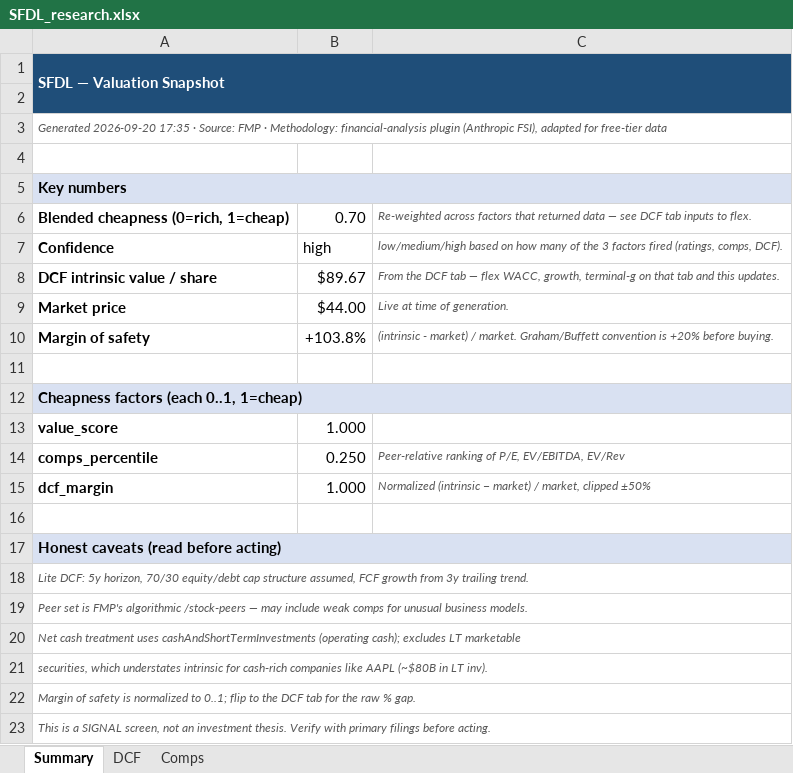
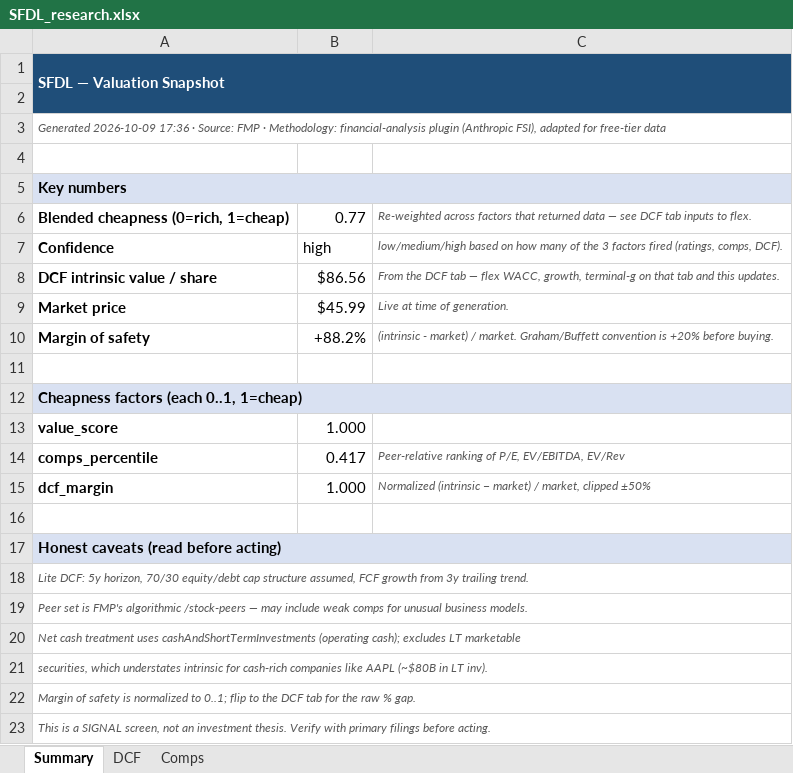
Before and after one commit to fawzisaldana-glitch/stock-alert-app, an Excel workbook: app/reports/SFDL_research.xlsx, sheet Summary, drawn as a sheet; values as stored, in another font and other column widths than the file's, no borders; the diff names each change by its address in the sheet, - before the commit and + after, or states it on an @@ line.

```diff
--- a/app/reports/SFDL_research.xlsx (sheet Summary)
+++ b/app/reports/SFDL_research.xlsx (sheet Summary)
-A3: Generated 2026-09-20 17:35 · Source:…
+A3: Generated 2026-10-09 17:36 · Source:…
-B6: 0.70
+B6: 0.77
-B8: $89.67
+B8: $86.56
-B9: $44.00
+B9: $45.99
-B10: +103.8%
+B10: +88.2%
-B14: 0.250
+B14: 0.417
```
Also changed, not shown: sheet Comps, sheet DCF, app/reports/AGMB_research.xlsx, app/reports/BAH_research.xlsx, 11 other files.
